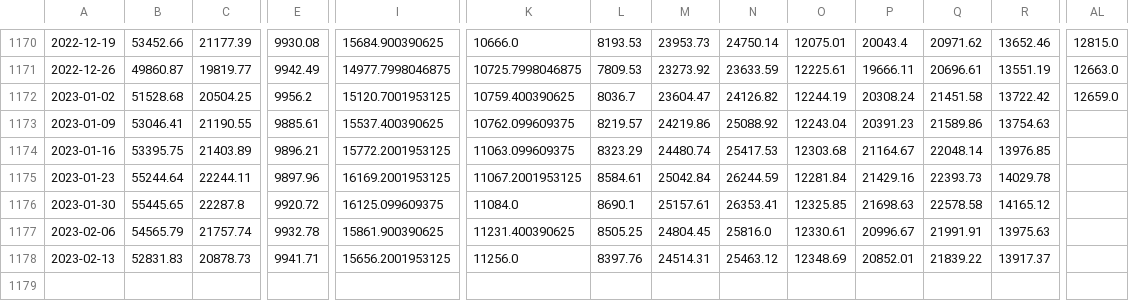
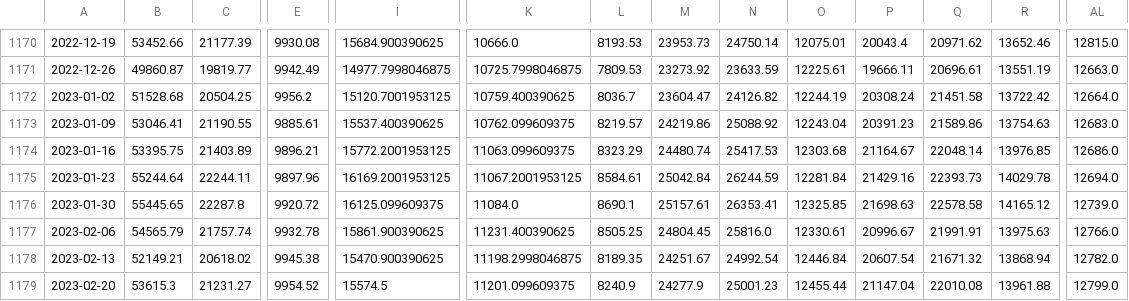
Before and after one commit to haxj/haxj.github.io, a CSV file: assets/data/resampled/W-MON/combine_resampled_data.csv, drawn as a sheet; only a part is shown, gaps mark what is left out; rows hold the shown columns only; the diff covers the shown part only; the diff names each change by its address in the sheet, - before the commit and + after, or states it on an @@ line.

Commit message:
Update funds data

```diff
--- a/assets/data/resampled/W-MON/combine_resampled_data.csv
+++ b/assets/data/resampled/W-MON/combine_resampled_data.csv
-AL1172: 12659.0
+AL1172: 12664.0
-AL1173: (empty)
+AL1173: 12683.0
-AL1174: (empty)
+AL1174: 12686.0
-AL1175: (empty)
+AL1175: 12694.0
-AL1176: (empty)
+AL1176: 12739.0
-AL1177: (empty)
+AL1177: 12766.0
-B1178: 52831.83
+B1178: 52149.21
-C1178: 20878.73
+C1178: 20618.02
-E1178: 9941.71
+E1178: 9945.38
-I1178: 15656.2001953125
+I1178: 15470.900390625
-K1178: 11256.0
+K1178: 11198.2998046875
-L1178: 8397.76
+L1178: 8189.35
-M1178: 24514.31
+M1178: 24251.67
-N1178: 25463.12
+N1178: 24992.54
-O1178: 12348.69
+O1178: 12446.84
-P1178: 20852.01
+P1178: 20607.54
-Q1178: 21839.22
+Q1178: 21671.32
-R1178: 13917.37
+R1178: 13868.94
-AL1178: (empty)
+AL1178: 12782.0
+row 1179: 2023-02-20 | 53615.3 | 21231.27 | 9954.52 | 15574.5 | 11201.099609375 | 8240.9 | 24277.9 | 25001.23 | 12455.44 | 21147.04 | 22010.08 | 13961.88 | 12799.0
```
Also changed, not shown: 12 edited cells elsewhere in this file.
